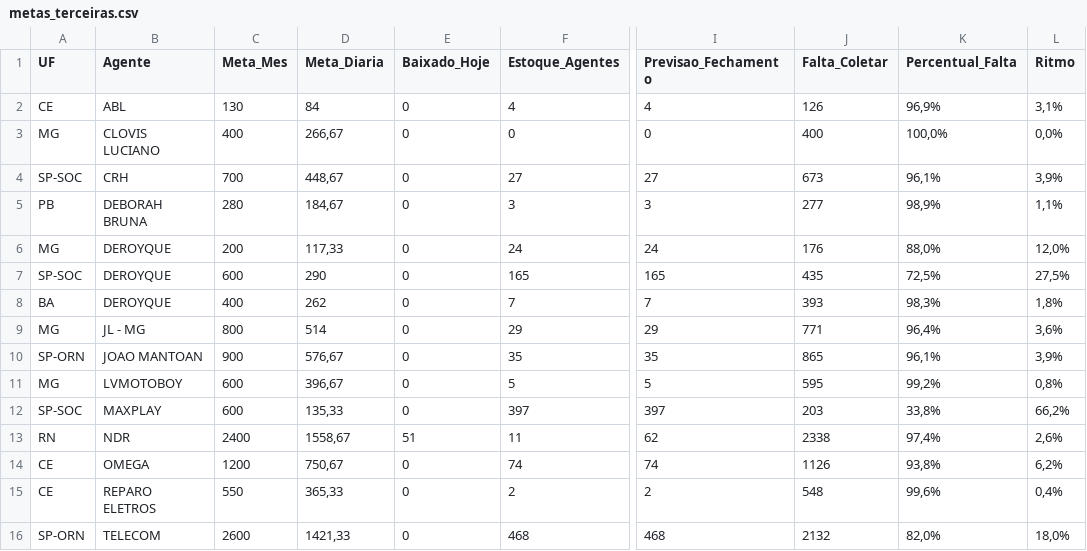
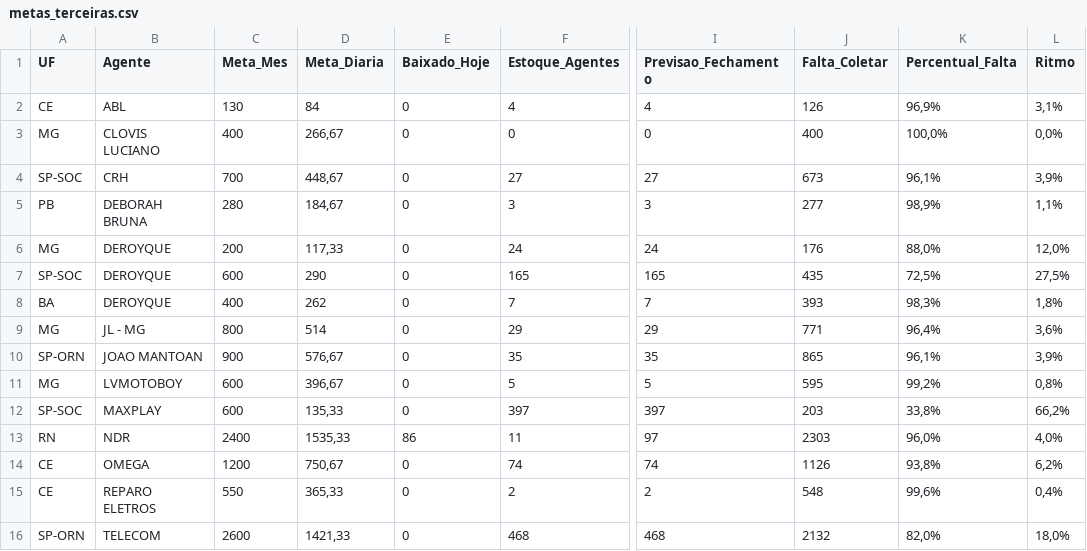
Before and after one commit to igorsilva0584-png/Operacional_LogRev, a CSV file: data/metas_terceiras.csv, drawn as a sheet; only a part is shown, gaps mark what is left out; the diff names each change by its address in the sheet, - before the commit and + after, or states it on an @@ line.

```diff
--- a/data/metas_terceiras.csv
+++ b/data/metas_terceiras.csv
-D13 (Meta_Diaria): 1558,67
+D13 (Meta_Diaria): 1535,33
-E13 (Baixado_Hoje): 51
+E13 (Baixado_Hoje): 86
-I13 (Previsao_Fechamento): 62
+I13 (Previsao_Fechamento): 97
-J13 (Falta_Coletar): 2338
+J13 (Falta_Coletar): 2303
-K13 (Percentual_Falta): 97,4%
+K13 (Percentual_Falta): 96,0%
-L13 (Ritmo): 2,6%
+L13 (Ritmo): 4,0%
```
Also changed, not shown: data/internalizados.csv, 1 other file.
